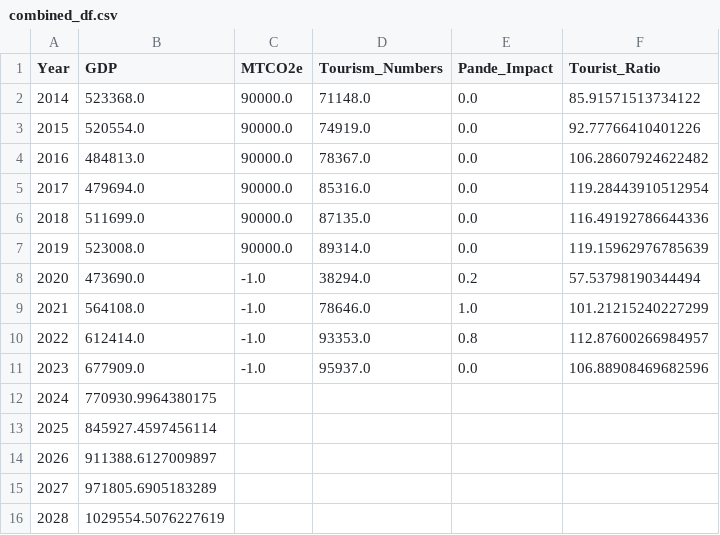
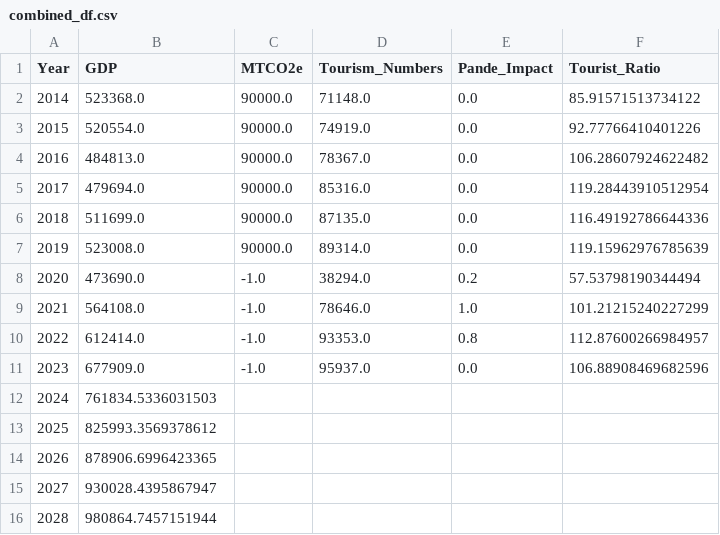
Before and after one commit to BlackMaple1203/MCM, a CSV file: Code/environment/combined_df.csv, drawn as a sheet.

```diff
--- a/Code/environment/combined_df.csv
+++ b/Code/environment/combined_df.csv
@@ -11,6 +11,6 @@ Year,GDP,MTCO2e,Tourism_Numbers,Pande_Impact,Tourist_Ratio
 2023,677909.0,-1.0,95937.0,0.0,106.88908469682596
-2024,770930.9964380175,,,,
-2025,845927.4597456114,,,,
-2026,911388.6127009897,,,,
-2027,971805.6905183289,,,,
-2028,1029554.5076227619,,,,
+2024,761834.5336031503,,,,
+2025,825993.3569378612,,,,
+2026,878906.6996423365,,,,
+2027,930028.4395867947,,,,
+2028,980864.7457151944,,,,
```
Also changed, not shown: 16 other files.
